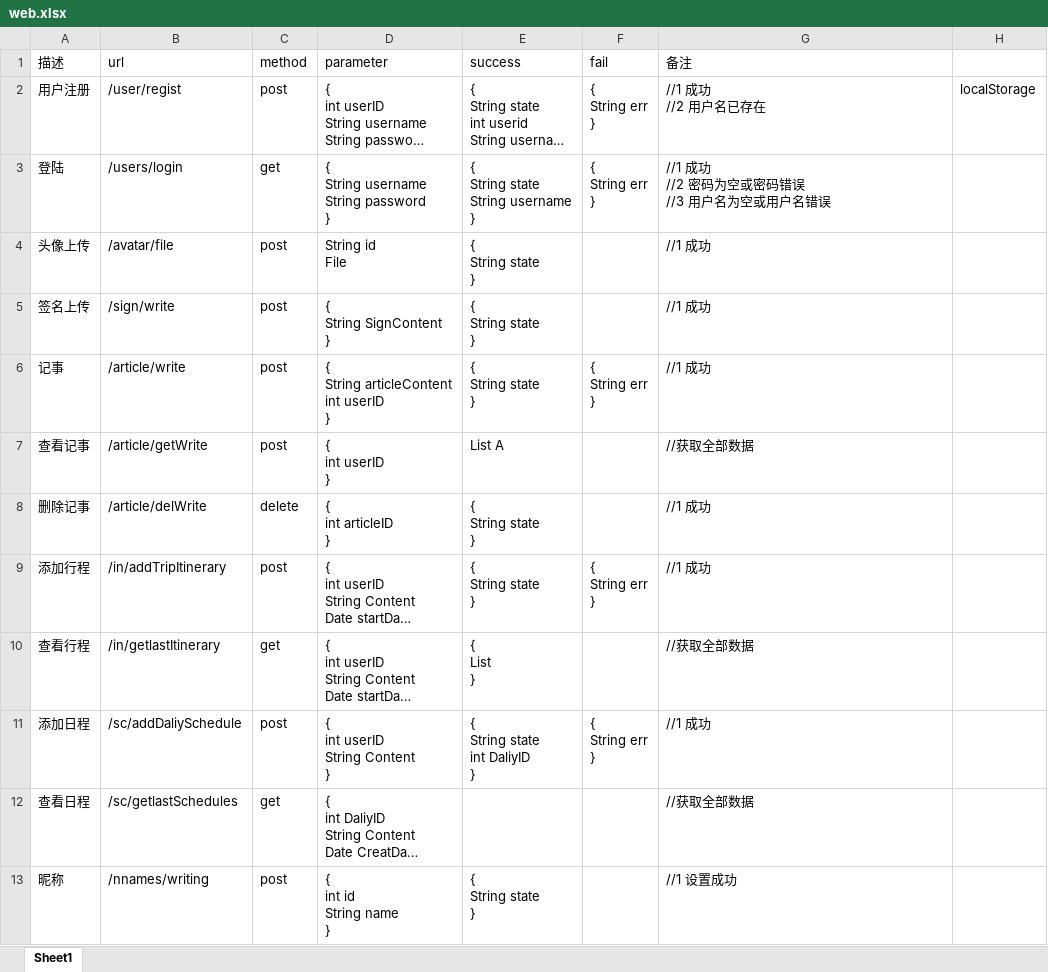
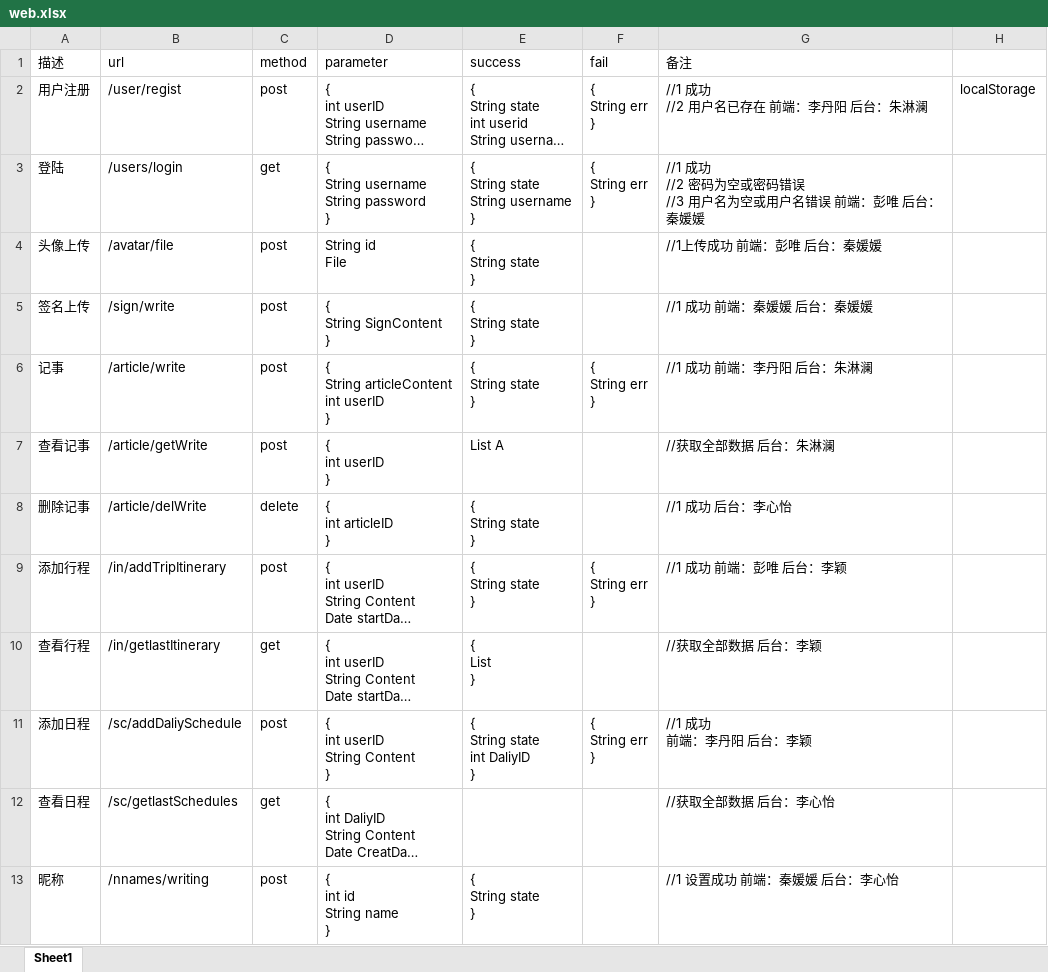
Before and after one commit to LiDanYang0515/Maa-houtai, an Excel workbook: web.xlsx, sheet Sheet1, drawn as a sheet; long unchanged cells end in …; values as stored, in another font and other column widths than the file's, no borders; ↵ is a line break in a cell; the diff names each change by its address in the sheet, - before the commit and + after, or states it on an @@ line.

Commit message:
文件

```diff
--- a/web.xlsx (sheet Sheet1)
+++ b/web.xlsx (sheet Sheet1)
-G2 (备注): //1 成功 ↵ //2 用户名已存在
+G2 (备注): //1 成功 ↵ //2 用户名已存在 前端：李丹阳 后台：朱淋澜
-G3 (备注): //1 成功 ↵ //2 密码为空或密码错误 ↵ //3 用户名为空或用户名错误
+G3 (备注): //1 成功 ↵ //2 密码为空或密码错误 ↵ //3 用户名为空或用户名错误 前端：彭唯 后台：秦媛媛
-G4 (备注): //1 成功
+G4 (备注): //1上传成功 前端：彭唯 后台：秦媛媛
-G5 (备注): //1 成功
+G5 (备注): //1 成功 前端：秦媛媛 后台：秦媛媛
-G6 (备注): //1 成功
+G6 (备注): //1 成功 前端：李丹阳 后台：朱淋澜
-G7 (备注): //获取全部数据
+G7 (备注): //获取全部数据 后台：朱淋澜
-G8 (备注): //1 成功
+G8 (备注): //1 成功 后台：李心怡
-G9 (备注): //1 成功
+G9 (备注): //1 成功 前端：彭唯 后台：李颖
-G10 (备注): //获取全部数据
+G10 (备注): //获取全部数据 后台：李颖
-G11 (备注): //1 成功
+G11 (备注): //1 成功 ↵ 前端：李丹阳 后台：李颖
-G12 (备注): //获取全部数据
+G12 (备注): //获取全部数据 后台：李心怡
-G13 (备注): //1 设置成功
+G13 (备注): //1 设置成功 前端：秦媛媛 后台：李心怡
```
